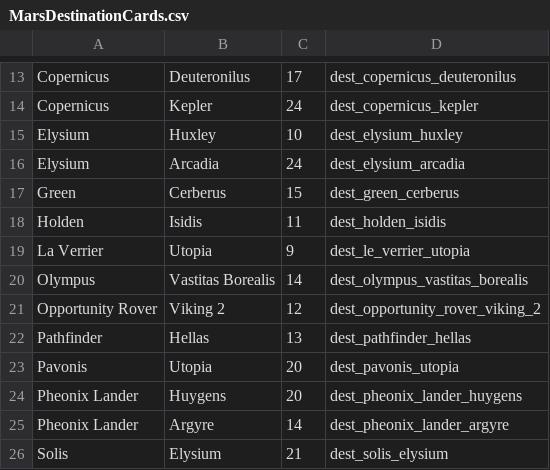
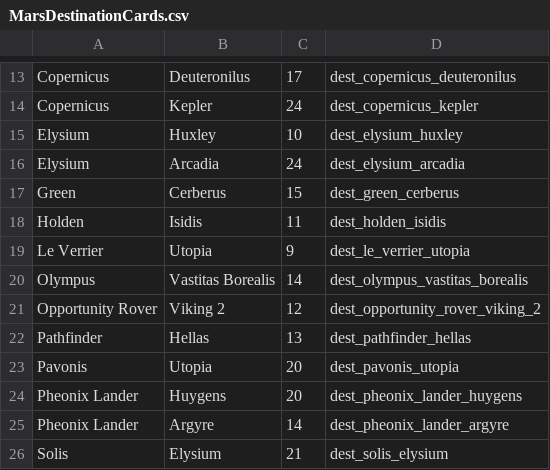
Before and after one commit to Lavanmark/TicketToRide, a CSV file: shared/src/main/java/com/floorcorn/tickettoride/model/maps/dest/MarsDestinationCards.csv, drawn as a sheet; only a part is shown, gaps mark what is left out.

Commit message:
fixing destination drawer

```diff
--- a/shared/src/main/java/com/floorcorn/tickettoride/model/maps/dest/MarsDestinationCards.csv
+++ b/shared/src/main/java/com/floorcorn/tickettoride/model/maps/dest/MarsDestinationCards.csv
@@ -18,3 +18,3 @@ Green,Cerberus,15,dest_green_cerberus
 Holden,Isidis,11,dest_holden_isidis
-La Verrier,Utopia,9,dest_le_verrier_utopia
+Le Verrier,Utopia,9,dest_le_verrier_utopia
 Olympus,Vastitas Borealis,14,dest_olympus_vastitas_borealis
```
Also changed, not shown: 9 other files.
